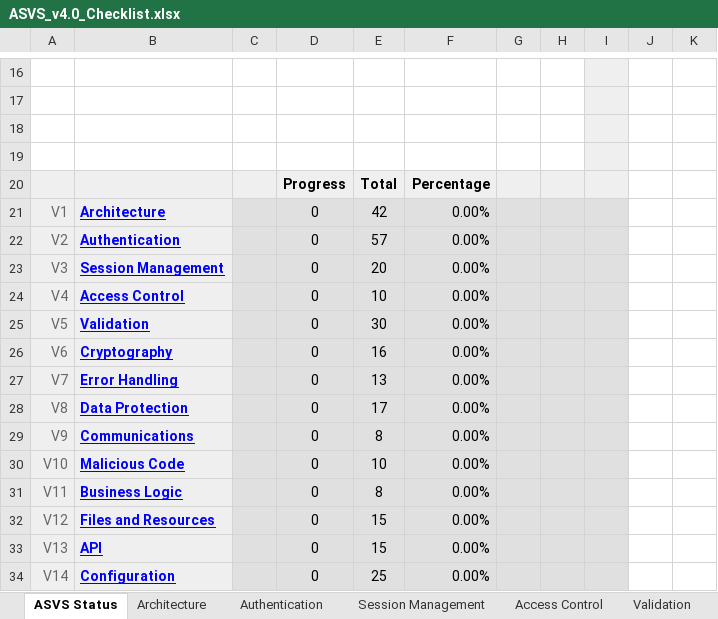
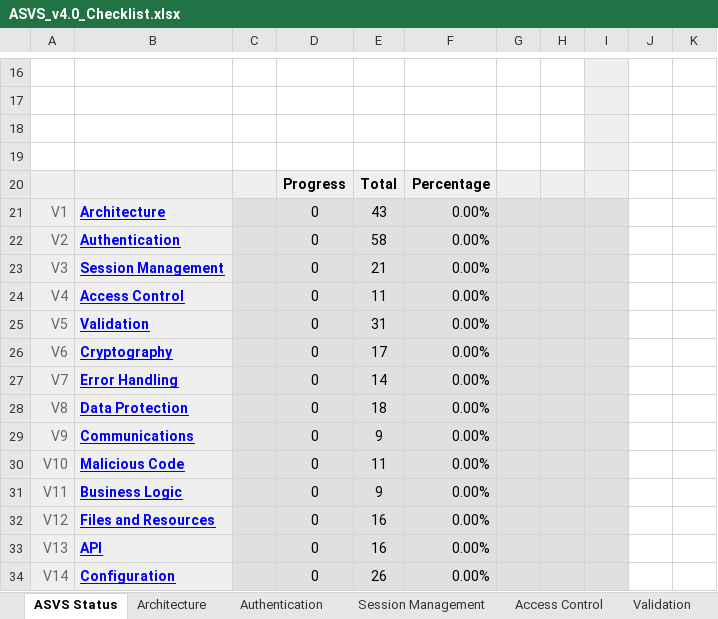
Before and after one commit to nicoSWD/asvs-checklist, an Excel workbook: ASVS_v4.0_Checklist.xlsx, sheet ASVS Status, drawn as a sheet; only a part is shown, gaps mark what is left out; values as stored, in another font and other column widths than the file's, no borders; charts and pictures not drawn; the diff names each change by its address in the sheet, - before the commit and + after, or states it on an @@ line.

Commit message:
Improve status column

```diff
--- a/ASVS_v4.0_Checklist.xlsx (sheet ASVS Status)
+++ b/ASVS_v4.0_Checklist.xlsx (sheet ASVS Status)
-E21: 42
+E21: 43
-E22: 57
+E22: 58
-E23: 20
+E23: 21
-E24: 10
+E24: 11
-E25: 30
+E25: 31
-E26: 16
+E26: 17
-E27: 13
+E27: 14
-E28: 17
+E28: 18
-E29: 8
+E29: 9
-E30: 10
+E30: 11
-E31: 8
+E31: 9
-E32:E33: 15
+E32:E33: 16
-E34: 25
+E34: 26
```
Also changed, not shown: sheet Access Control, sheet Communications, sheet Business Logic, sheet Malicious Code, sheet Error Handling, sheet Files and Resources, 8 more sheets, formulas that keep their value, charts or pictures, 4 other files.
